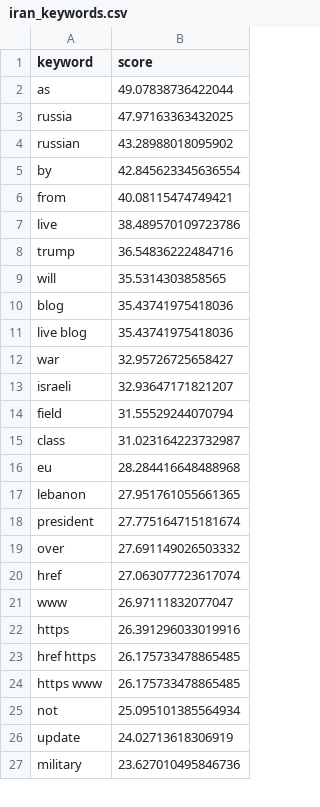
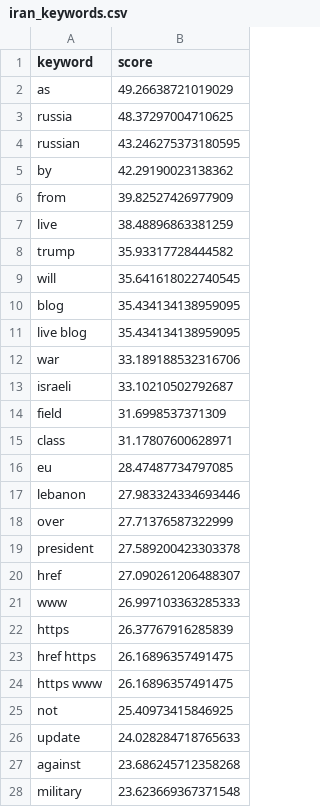
Before and after one commit to mcasrom/iran-osint-monitor, a CSV file: data/processed/iran_keywords.csv, drawn as a sheet; only a part is shown; the diff covers the shown part only.

```diff
--- a/data/processed/iran_keywords.csv
+++ b/data/processed/iran_keywords.csv
@@ -1,27 +1,28 @@
 keyword,score
-as,49.07838736422044
-russia,47.97163363432025
-russian,43.28988018095902
-by,42.845623345636554
-from,40.08115474749421
-live,38.489570109723786
-trump,36.54836222484716
-will,35.5314303858565
-blog,35.43741975418036
-live blog,35.43741975418036
-war,32.95726725658427
-israeli,32.93647171821207
-field,31.55529244070794
-class,31.023164223732987
-eu,28.284416648488968
-lebanon,27.951761055661365
-president,27.775164715181674
-over,27.691149026503332
-href,27.063077723617074
-www,26.97111832077047
-https,26.391296033019916
-href https,26.175733478865485
-https www,26.175733478865485
-not,25.095101385564934
-update,24.02713618306919
-military,23.627010495846736
+as,49.26638721019029
+russia,48.37297004710625
+russian,43.246275373180595
+by,42.29190023138362
+from,39.82527426977909
+live,38.48896863381259
+trump,35.93317728444582
+will,35.641618022740545
+blog,35.434134138959095
+live blog,35.434134138959095
+war,33.189188532316706
+israeli,33.10210502792687
+field,31.6998537371309
+class,31.17807600628971
+eu,28.47487734797085
+lebanon,27.983324334693446
+over,27.71376587322999
+president,27.589200423303378
+href,27.090261206488307
+www,26.997103363285333
+https,26.37767916285839
+href https,26.16896357491475
+https www,26.16896357491475
+not,25.40973415846925
+update,24.028284718765633
+against,23.686245712358268
+military,23.623669367371548
```
Also changed, not shown: 1 removed row and 3 edited cells elsewhere in this file, data/processed/iran_narratives.csv, data/processed/iran_news.csv, 7 other files.
